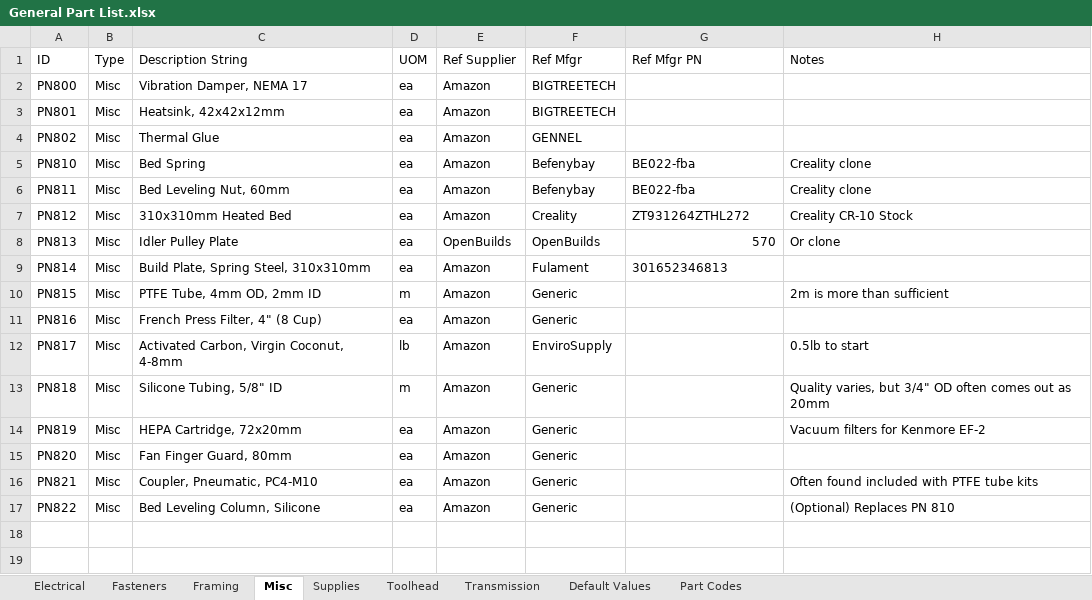
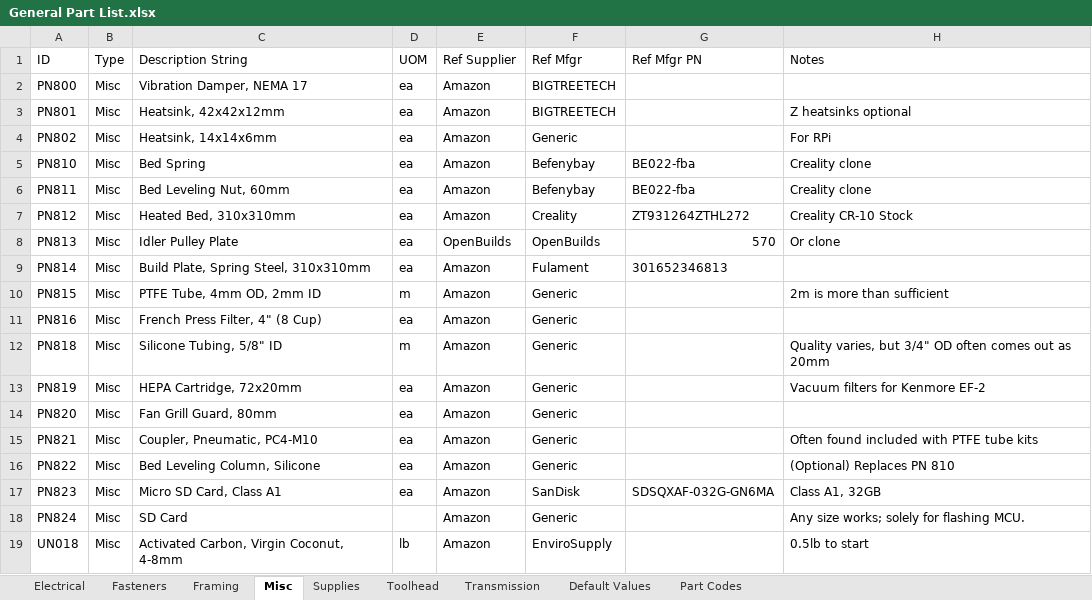
Before and after one commit to jon-harper/clock-3, an Excel workbook: BOM/General Part List.xlsx, sheet Misc, drawn as a sheet; values as stored, in another font and other column widths than the file's, no borders; table styles not drawn; removed rows and columns are numbered as before the commit, all else as after; the diff names each change by its address in the sheet, - before the commit and + after, or states it on an @@ line.

```diff
--- a/BOM/General Part List.xlsx (sheet Misc)
+++ b/BOM/General Part List.xlsx (sheet Misc)
-H3 (Notes): (empty)
+H3 (Notes): Z heatsinks optional
-C4 (Description String): Thermal Glue
+C4 (Description String): Heatsink, 14x14x6mm
-F4 (Ref Mfgr): GENNEL
+F4 (Ref Mfgr): Generic
-H4 (Notes): (empty)
+H4 (Notes): For RPi
-C7 (Description String): 310x310mm Heated Bed
+C7 (Description String): Heated Bed, 310x310mm
-row 12: PN817 | Misc | Activated Carbon, Virgin Coconut, 4-8mm | lb | Amazon | EnviroSupply |  | 0.5lb to start
-C14 (Description String): Fan Finger Guard, 80mm
+C14 (Description String): Fan Grill Guard, 80mm
+row 17: PN823 | Misc | Micro SD Card, Class A1 | ea | Amazon | SanDisk | SDSQXAF-032G-GN6MA | Class A1, 32GB
+row 18: PN824 | Misc | SD Card |  | Amazon | Generic |  | Any size works; solely for flashing MCU.
+row 19: UN018 | Misc | Activated Carbon, Virgin Coconut, 4-8mm | lb | Amazon | EnviroSupply |  | 0.5lb to start
```
Also changed, not shown: sheet Part Codes, sheet Supplies, sheet Framing, sheet Electrical, sheet Default Values, sheet Fasteners, BOM/Printed Part List.xlsx, BOM/test_bom.xlsx, 4 other files.
